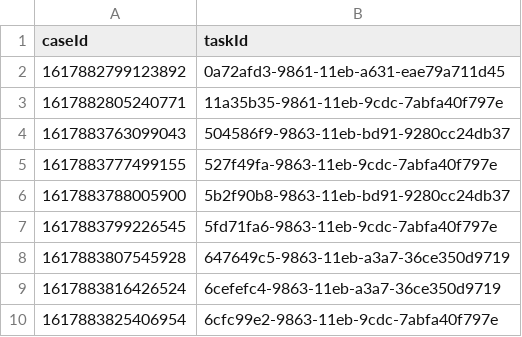
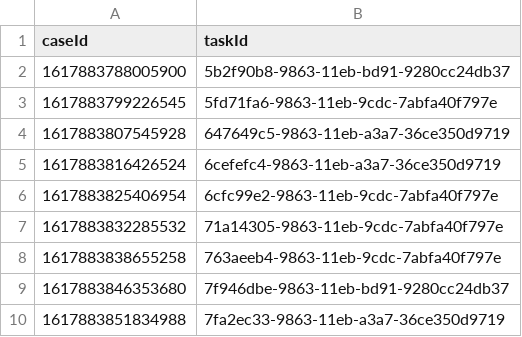
Before and after one commit to hmcts/wa-performance, a CSV file: src/gatling/resources/WA_StaticTasks.csv, drawn as a sheet; only a part is shown; the shorter side is filled out with more unchanged rows.

```diff
--- a/src/gatling/resources/WA_StaticTasks.csv
+++ b/src/gatling/resources/WA_StaticTasks.csv
@@ -1,6 +1,2 @@
 caseId,taskId
-1617882799123892,0a72afd3-9861-11eb-a631-eae79a711d45
-1617882805240771,11a35b35-9861-11eb-9cdc-7abfa40f797e
-1617883763099043,504586f9-9863-11eb-bd91-9280cc24db37
-1617883777499155,527f49fa-9863-11eb-9cdc-7abfa40f797e
 1617883788005900,5b2f90b8-9863-11eb-bd91-9280cc24db37
```
Also changed, not shown: src/gatling/resources/WA_TasksToCancel.csv, 1 other file.
